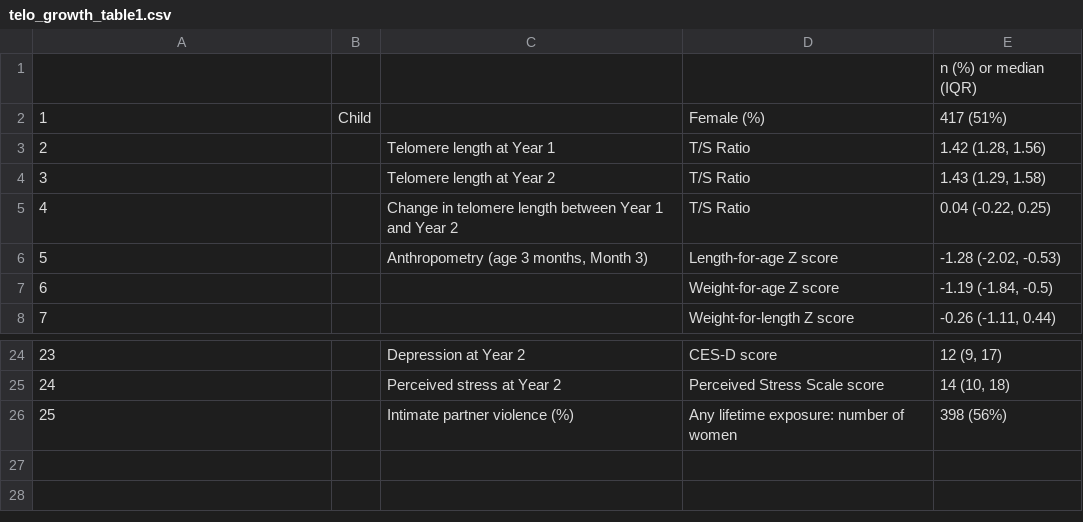
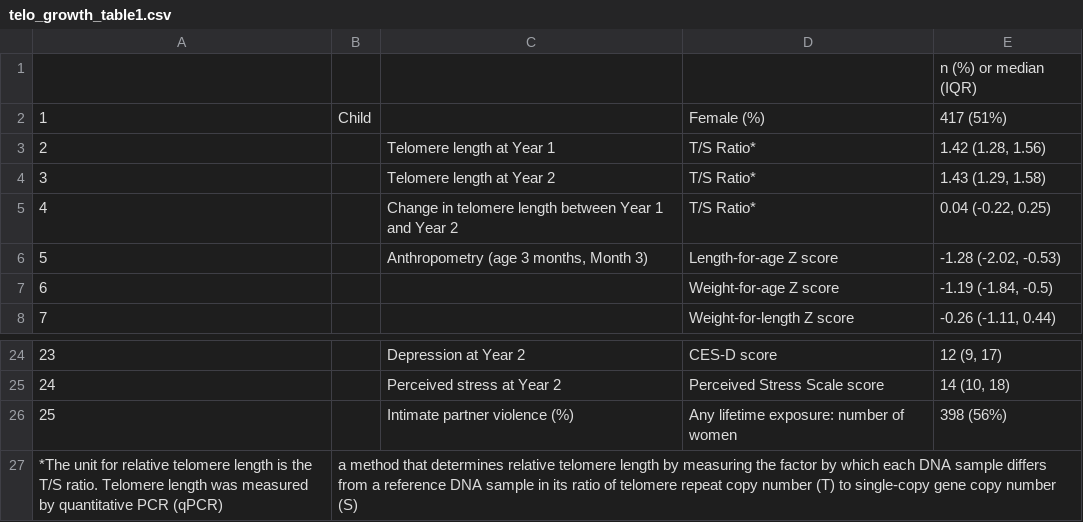
Before and after one commit to washb-eed-substudies/ee-secondary, a CSV file: tables/telo_growth/telo_growth_main/telo_growth_table1.csv, drawn as a sheet; only a part is shown, gaps mark what is left out.

Commit message:
updated table 1 with footnote

```diff
--- a/tables/telo_growth/telo_growth_main/telo_growth_table1.csv
+++ b/tables/telo_growth/telo_growth_main/telo_growth_table1.csv
@@ -2,5 +2,5 @@
 "1","Child"," ","Female (%)","417 (51%)"
-"2"," ","Telomere length at Year 1","T/S Ratio","1.42 (1.28, 1.56)"
-"3"," ","Telomere length at Year 2","T/S Ratio","1.43 (1.29, 1.58)"
-"4"," ","Change in telomere length between Year 1 and Year 2","T/S Ratio","0.04 (-0.22, 0.25)"
+"2"," ","Telomere length at Year 1","T/S Ratio*","1.42 (1.28, 1.56)"
+"3"," ","Telomere length at Year 2","T/S Ratio*","1.43 (1.29, 1.58)"
+"4"," ","Change in telomere length between Year 1 and Year 2","T/S Ratio*","0.04 (-0.22, 0.25)"
 "5"," ","Anthropometry (age 3 months, Month 3)","Length-for-age Z score","-1.28 (-2.02, -0.53)"
@@ -26 +26,2 @@
 "25"," ","Intimate partner violence (%)","Any lifetime exposure: number of women","398 (56%)"
+*The unit for relative telomere length is the T/S ratio. Telomere length was measured by quantitative PCR (qPCR), a method that determines relative telomere length by measuring the factor by which each DNA sample differs from a reference DNA sample in its ratio of telomere repeat copy number (T) to single-copy gene copy number (S)
```
Also changed, not shown: 2 other files.
